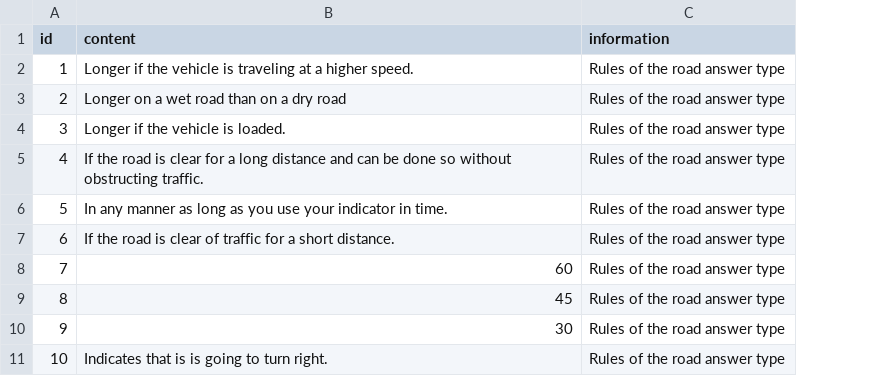
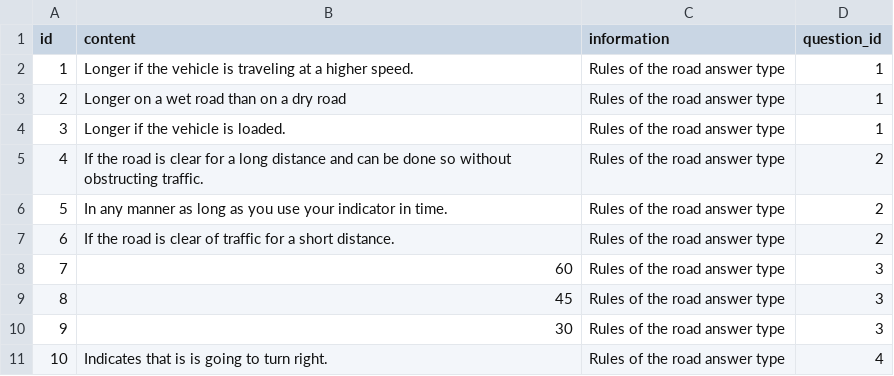
Before and after one commit to Siyanda/learnertodriver, a CSV file: db/seeds/modules/import/development/data/answer.csv, drawn as a sheet; only a part is shown; the diff names each change by its address in the sheet, - before the commit and + after, or states it on an @@ line.

```diff
--- a/db/seeds/modules/import/development/data/answer.csv
+++ b/db/seeds/modules/import/development/data/answer.csv
+column D (question_id), rows 2-11: 1 | 1 | 1 | 2 | 2 | 2 | 3 | 3 | 3 | 4
```
Also changed, not shown: db/seeds/modules/import/development/data/question.csv, db/seeds/modules/import/development/data/response.csv, 51 other files.
